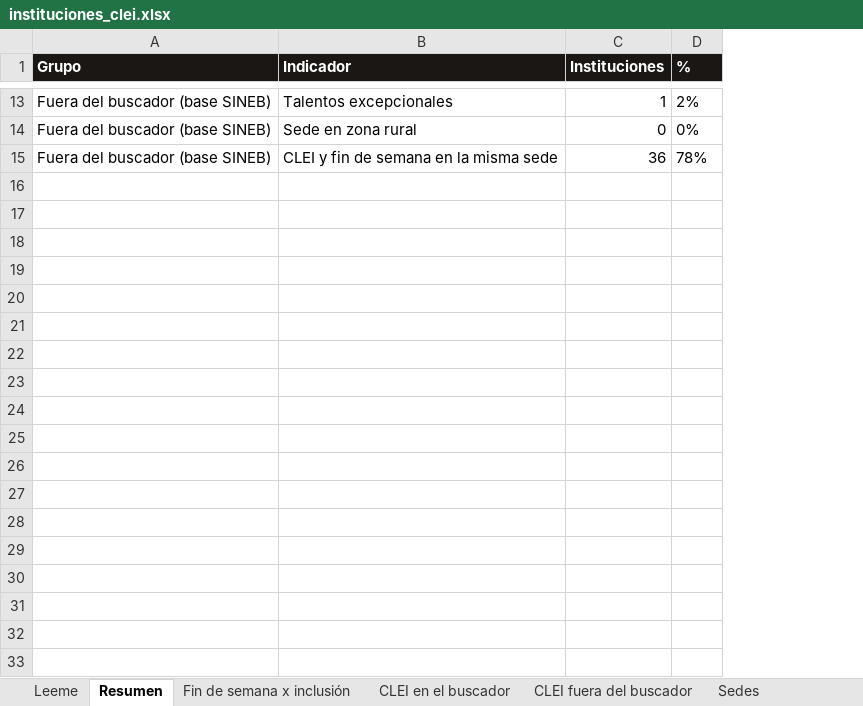
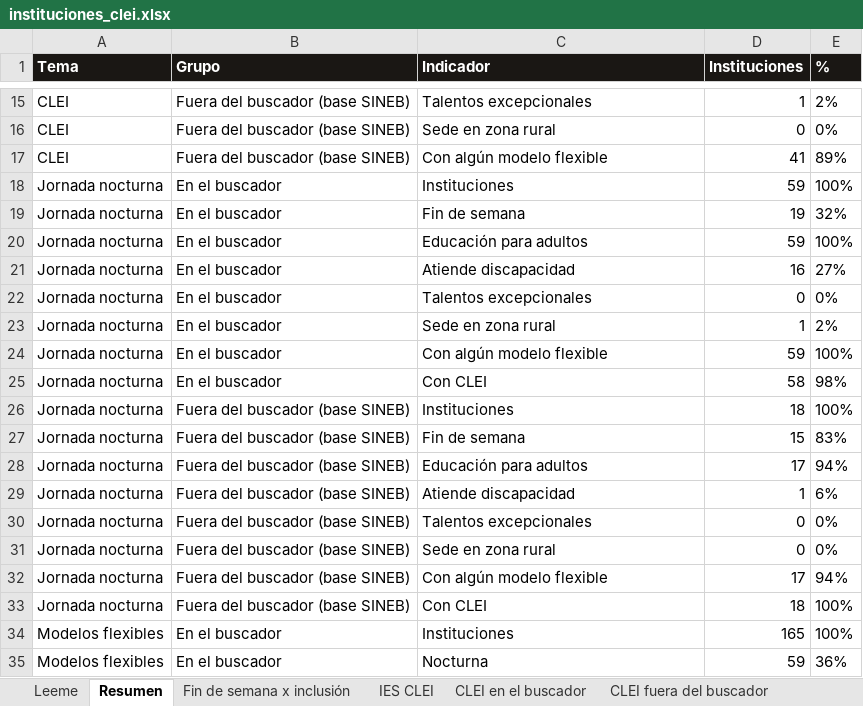
Before and after one commit to pablovanegas/buscador_ie, an Excel workbook: datos/instituciones_clei.xlsx, sheet Resumen, drawn as a sheet; only a part is shown, gaps mark what is left out; values as stored, in another font and other column widths than the file's, no borders; removed rows and columns are numbered as before the commit, all else as after; the diff covers the shown part only; the diff names each change by its address in the sheet, - before the commit and + after, or states it on an @@ line.

```diff
--- a/datos/instituciones_clei.xlsx (sheet Resumen)
+++ b/datos/instituciones_clei.xlsx (sheet Resumen)
-sheet tab: Sedes
+sheet tab: IES CLEI
+column A (Tema), rows 15-16: CLEI | CLEI
-row 15: Fuera del buscador (base SINEB) | CLEI y fin de semana en la misma sede | 36 | 78%
+row 17: CLEI | Fuera del buscador (base SINEB) | Con algún modelo flexible | 41 | 89%
+row 18: Jornada nocturna | En el buscador | Instituciones | 59 | 100%
+row 19: Jornada nocturna | En el buscador | Fin de semana | 19 | 32%
+row 20: Jornada nocturna | En el buscador | Educación para adultos | 59 | 100%
+row 21: Jornada nocturna | En el buscador | Atiende discapacidad | 16 | 27%
+row 22: Jornada nocturna | En el buscador | Talentos excepcionales | 0 | 0%
+row 23: Jornada nocturna | En el buscador | Sede en zona rural | 1 | 2%
+row 24: Jornada nocturna | En el buscador | Con algún modelo flexible | 59 | 100%
+row 25: Jornada nocturna | En el buscador | Con CLEI | 58 | 98%
+row 26: Jornada nocturna | Fuera del buscador (base SINEB) | Instituciones | 18 | 100%
+row 27: Jornada nocturna | Fuera del buscador (base SINEB) | Fin de semana | 15 | 83%
+row 28: Jornada nocturna | Fuera del buscador (base SINEB) | Educación para adultos | 17 | 94%
+row 29: Jornada nocturna | Fuera del buscador (base SINEB) | Atiende discapacidad | 1 | 6%
+row 30: Jornada nocturna | Fuera del buscador (base SINEB) | Talentos excepcionales | 0 | 0%
+row 31: Jornada nocturna | Fuera del buscador (base SINEB) | Sede en zona rural | 0 | 0%
+row 32: Jornada nocturna | Fuera del buscador (base SINEB) | Con algún modelo flexible | 17 | 94%
+row 33: Jornada nocturna | Fuera del buscador (base SINEB) | Con CLEI | 18 | 100%
+row 34: Modelos flexibles | En el buscador | Instituciones | 165 | 100%
+row 35: Modelos flexibles | En el buscador | Nocturna | 59 | 36%
```
Also changed, not shown: 17 added rows, 1 removed row and 2 edited cells elsewhere in this sheet, sheet CLEI en el buscador, sheet CLEI fuera del buscador, sheet Leeme, other sheet tabs, datos/instituciones_no_incluidas.xlsx, datos/reporte_cruce_html_sineb.xlsx, 2 other files.
